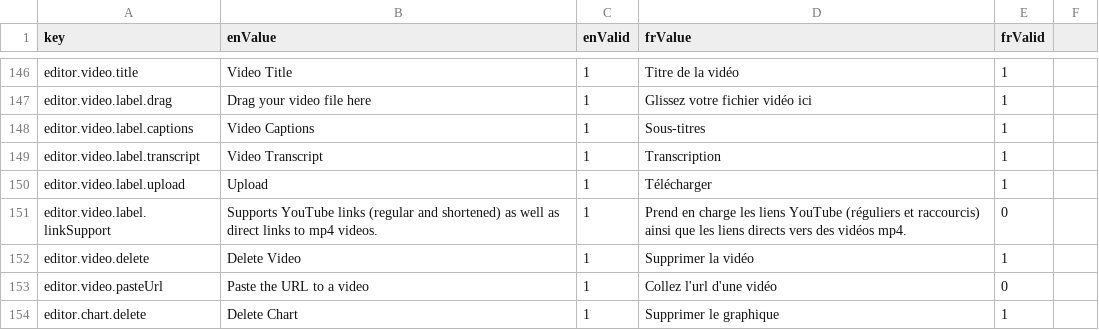
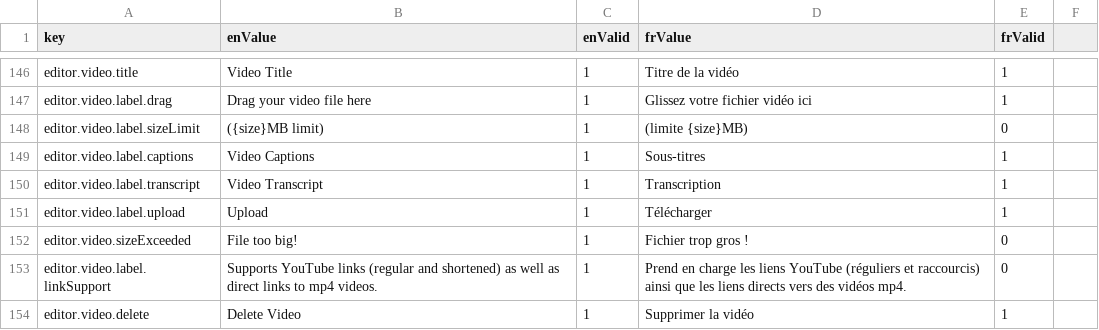
Before and after one commit to ramp4-pcar4/storylines-editor, a CSV file: src/lang/lang.csv, drawn as a sheet; only a part is shown, gaps mark what is left out; the shorter side is filled out with more unchanged rows.

Commit message:
Limit video upload size

```diff
--- a/src/lang/lang.csv
+++ b/src/lang/lang.csv
@@ -147,2 +147,3 @@ editor.video.title,Video Title,1,Titre de la vidéo,1
 editor.video.label.drag,Drag your video file here,1,Glissez votre fichier vidéo ici,1
+editor.video.label.sizeLimit,({size}MB limit),1,(limite {size}MB),0
 editor.video.label.captions,Video Captions,1,Sous-titres,1
@@ -150,2 +151,3 @@ editor.video.label.transcript,Video Transcript,1,Transcription,1
 editor.video.label.upload,Upload,1,Télécharger,1
+editor.video.sizeExceeded,File too big!,1,Fichier trop gros !,0
 editor.video.label.linkSupport,Supports YouTube links (regular and shortened) as well as direct links to mp4 videos.,1,Prend en charge les liens YouTube (réguliers et raccourcis) ainsi que les liens directs vers des vidéos mp4.,0
```
Also changed, not shown: 1 other file.
